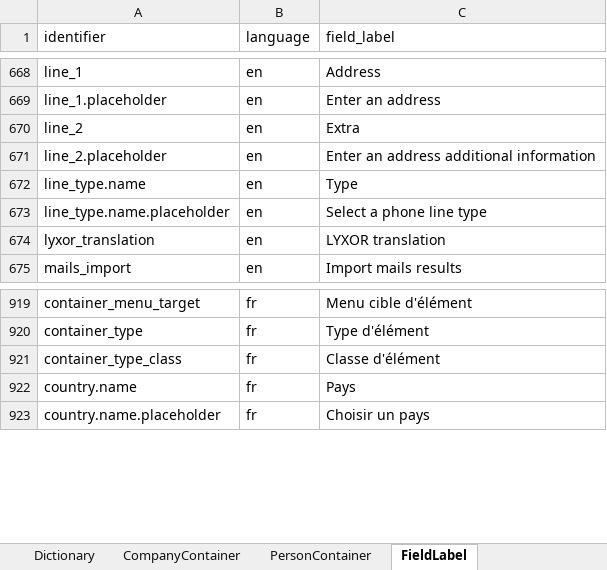
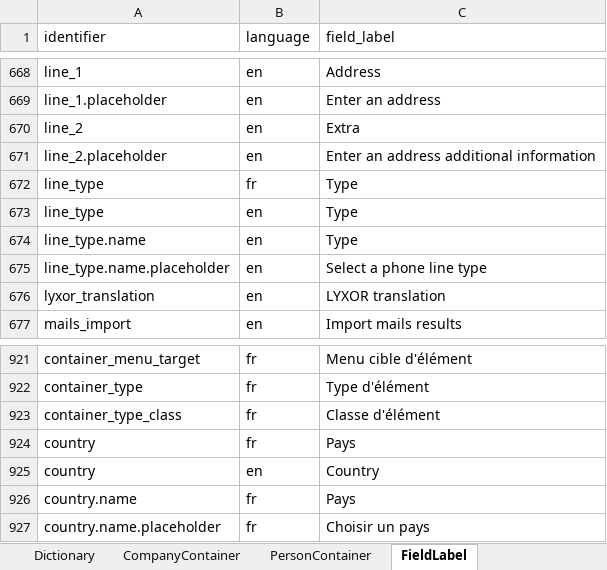
Before and after one commit to humblejok/gso_mycustomers, an Excel workbook: resources/Repository Setup.xlsx, sheet FieldLabel, drawn as a sheet; only a part is shown, gaps mark what is left out; values as stored, in another font and other column widths than the file's, no borders; the diff names each change by its address in the sheet, - before the commit and + after, or states it on an @@ line.

```diff
--- a/resources/Repository Setup.xlsx (sheet FieldLabel)
+++ b/resources/Repository Setup.xlsx (sheet FieldLabel)
+row 672: line_type | fr | Type
+row 673: line_type | en | Type
+row 924: country | fr | Pays
+row 925: country | en | Country
```
Also changed, not shown: sheet Attributes, 24 other files.
